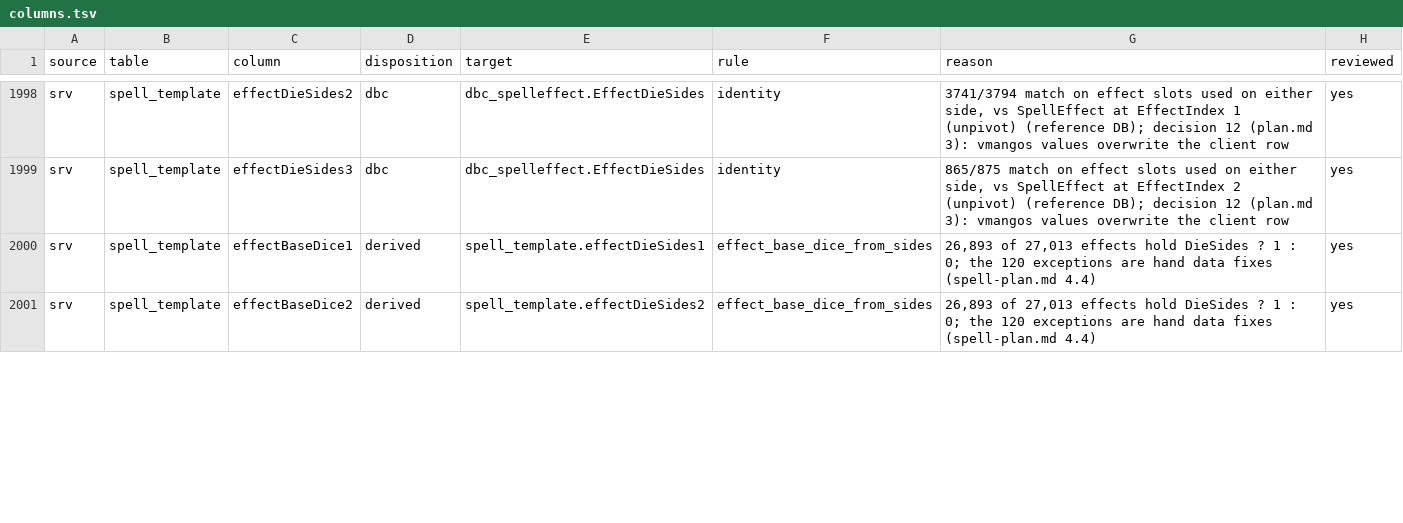
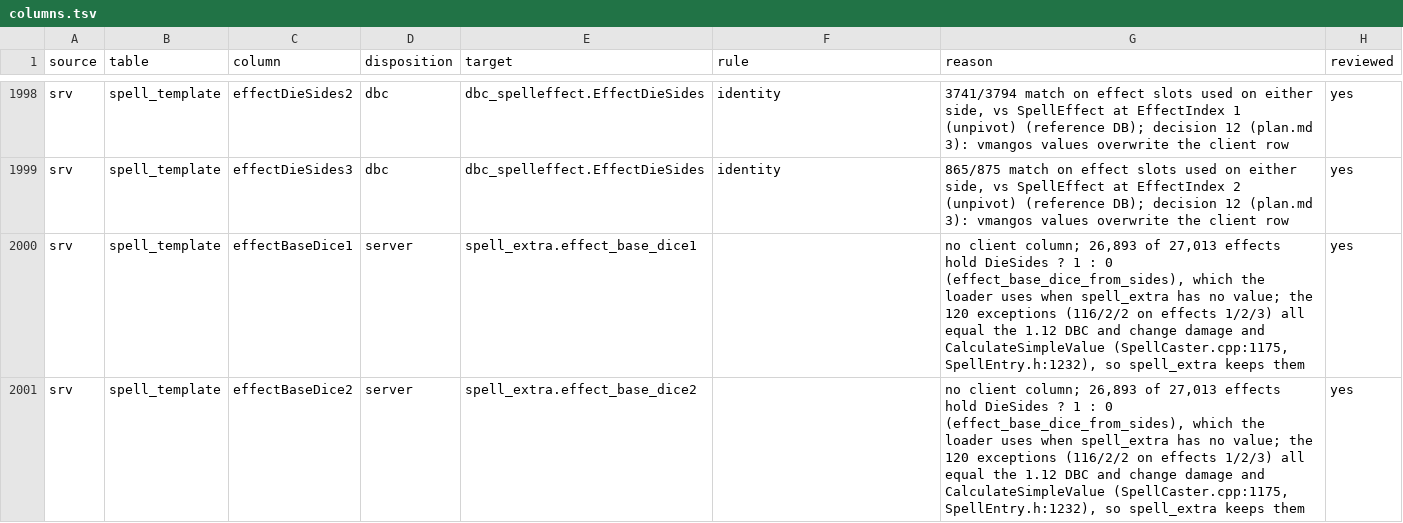
Before and after one commit to smangos-project/smangos, a TSV file: tools/database_tool/Spec/columns.tsv, drawn as a sheet; only a part is shown, gaps mark what is left out; the diff covers the shown part only.

```diff
--- a/tools/database_tool/Spec/columns.tsv
+++ b/tools/database_tool/Spec/columns.tsv
@@ -1999,3 +1999,3 @@ srv	spell_template	effectDieSides2	dbc	dbc_spelleffect.EffectDieSides	identity	3
 srv	spell_template	effectDieSides3	dbc	dbc_spelleffect.EffectDieSides	identity	865/875 match on effect slots used on either side, vs SpellEffect at EffectIndex 2 (unpivot) (reference DB); decision 12 (plan.md 3): vmangos values overwrite the client row	yes
-srv	spell_template	effectBaseDice1	derived	spell_template.effectDieSides1	effect_base_dice_from_sides	26,893 of 27,013 effects hold DieSides ? 1 : 0; the 120 exceptions are hand data fixes (spell-plan.md 4.4)	yes
-srv	spell_template	effectBaseDice2	derived	spell_template.effectDieSides2	effect_base_dice_from_sides	26,893 of 27,013 effects hold DieSides ? 1 : 0; the 120 exceptions are hand data fixes (spell-plan.md 4.4)	yes
+srv	spell_template	effectBaseDice1	server	spell_extra.effect_base_dice1		no client column; 26,893 of 27,013 effects hold DieSides ? 1 : 0 (effect_base_dice_from_sides), which the loader uses when spell_extra has no value; the 120 exceptions (116/2/2 on effects 1/2/3) all equal the 1.12 DBC and change damage and CalculateSimpleValue (SpellCaster.cpp:1175, SpellEntry.h:1232), so spell_extra keeps them	yes
+srv	spell_template	effectBaseDice2	server	spell_extra.effect_base_dice2		no client column; 26,893 of 27,013 effects hold DieSides ? 1 : 0 (effect_base_dice_from_sides), which the loader uses when spell_extra has no value; the 120 exceptions (116/2/2 on effects 1/2/3) all equal the 1.12 DBC and change damage and CalculateSimpleValue (SpellCaster.cpp:1175, SpellEntry.h:1232), so spell_extra keeps them	yes
```
Also changed, not shown: 8 edited cells elsewhere in this file, tools/database_tool/Spec/rules.tsv.
